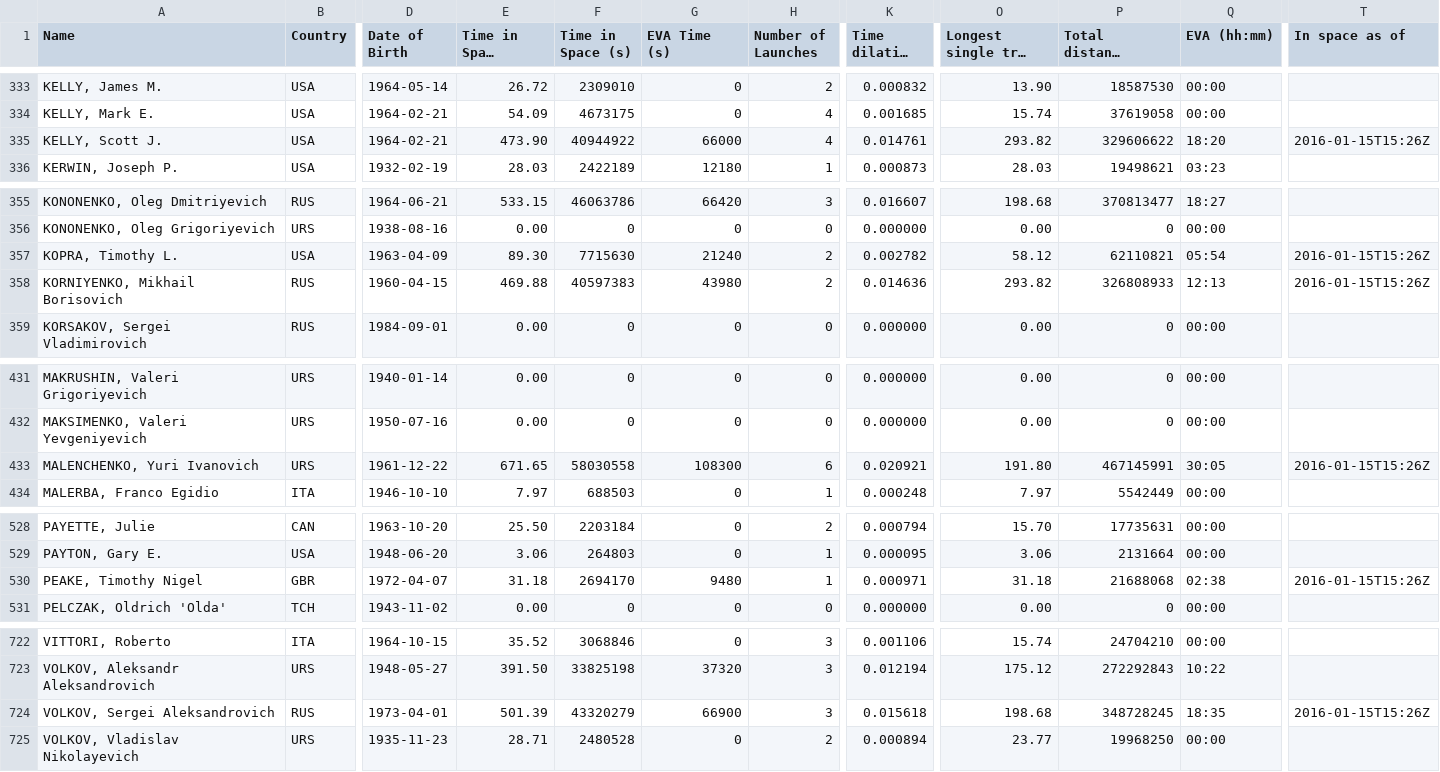
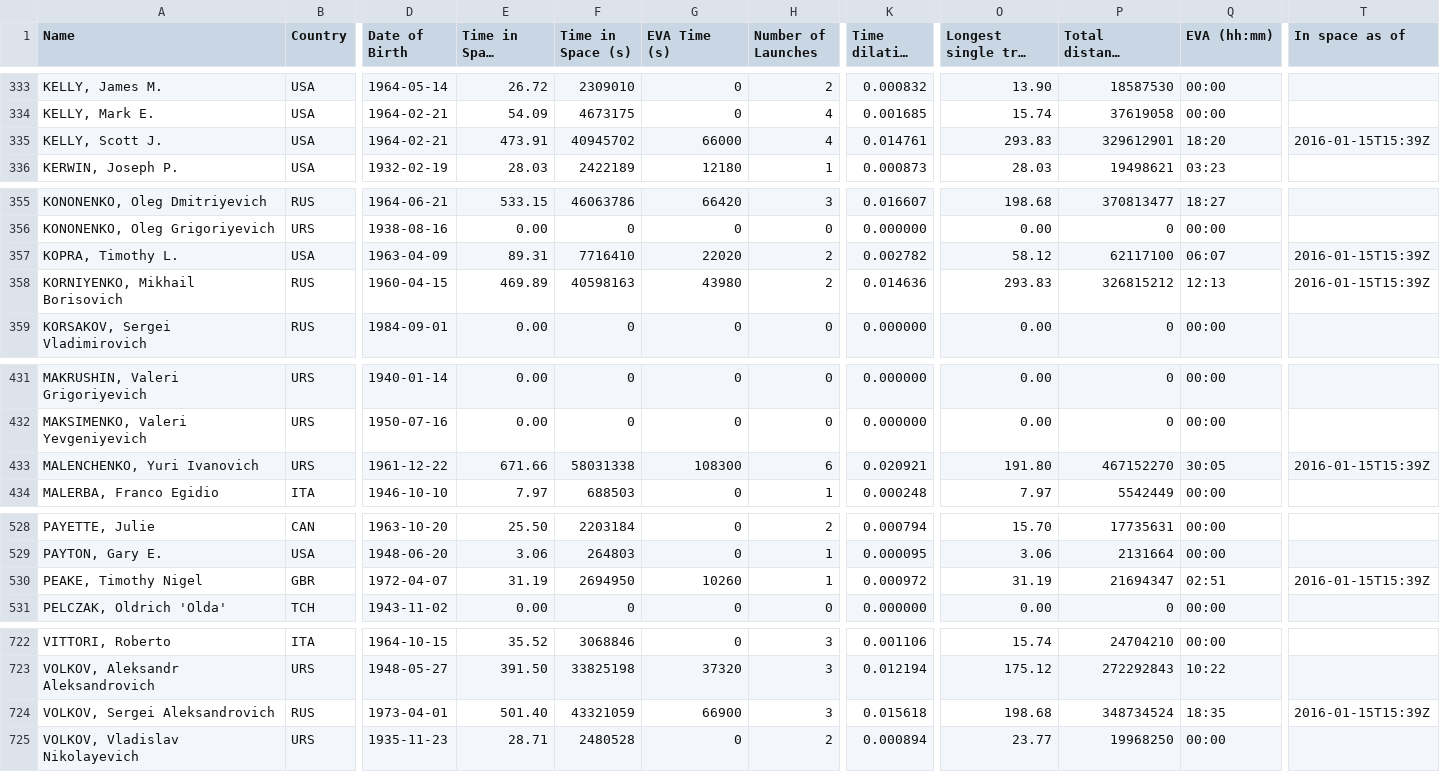
Before and after one commit to cosmos-book/cosmos-book.github.io, a TSV file: human-spaceflight/data/processed/astronauts.tsv, drawn as a sheet; only a part is shown, gaps mark what is left out; long unchanged cells end in …; the diff names each change by its address in the sheet, - before the commit and + after, or states it on an @@ line.

```diff
--- a/human-spaceflight/data/processed/astronauts.tsv
+++ b/human-spaceflight/data/processed/astronauts.tsv
-E335 (Time in Space (days)): 473.90
+E335 (Time in Space (days)): 473.91
-F335 (Time in Space (s)): 40944922
+F335 (Time in Space (s)): 40945702
-O335 (Longest single trip (days)): 293.82
+O335 (Longest single trip (days)): 293.83
-P335 (Total distance covered (km)): 329606622
+P335 (Total distance covered (km)): 329612901
-T335 (In space as of): 2016-01-15T15:26Z
+T335 (In space as of): 2016-01-15T15:39Z
-E357 (Time in Space (days)): 89.30
+E357 (Time in Space (days)): 89.31
-F357 (Time in Space (s)): 7715630
+F357 (Time in Space (s)): 7716410
-G357 (EVA Time (s)): 21240
+G357 (EVA Time (s)): 22020
-P357 (Total distance covered (km)): 62110821
+P357 (Total distance covered (km)): 62117100
-Q357 (EVA (hh:mm)): 05:54
+Q357 (EVA (hh:mm)): 06:07
-T357:T358 (In space as of): 2016-01-15T15:26Z
+T357:T358 (In space as of): 2016-01-15T15:39Z
-E358 (Time in Space (days)): 469.88
+E358 (Time in Space (days)): 469.89
-F358 (Time in Space (s)): 40597383
+F358 (Time in Space (s)): 40598163
-O358 (Longest single trip (days)): 293.82
+O358 (Longest single trip (days)): 293.83
-P358 (Total distance covered (km)): 326808933
+P358 (Total distance covered (km)): 326815212
-E433 (Time in Space (days)): 671.65
+E433 (Time in Space (days)): 671.66
-F433 (Time in Space (s)): 58030558
+F433 (Time in Space (s)): 58031338
-P433 (Total distance covered (km)): 467145991
+P433 (Total distance covered (km)): 467152270
-T433 (In space as of): 2016-01-15T15:26Z
+T433 (In space as of): 2016-01-15T15:39Z
-E530 (Time in Space (days)): 31.18
+E530 (Time in Space (days)): 31.19
-F530 (Time in Space (s)): 2694170
+F530 (Time in Space (s)): 2694950
-G530 (EVA Time (s)): 9480
+G530 (EVA Time (s)): 10260
-K530 (Time dilation (s)): 0.000971
+K530 (Time dilation (s)): 0.000972
-O530 (Longest single trip (days)): 31.18
+O530 (Longest single trip (days)): 31.19
-P530 (Total distance covered (km)): 21688068
+P530 (Total distance covered (km)): 21694347
-Q530 (EVA (hh:mm)): 02:38
+Q530 (EVA (hh:mm)): 02:51
-T530 (In space as of): 2016-01-15T15:26Z
+T530 (In space as of): 2016-01-15T15:39Z
-E724 (Time in Space (days)): 501.39
+E724 (Time in Space (days)): 501.40
-F724 (Time in Space (s)): 43320279
+F724 (Time in Space (s)): 43321059
-P724 (Total distance covered (km)): 348728245
+P724 (Total distance covered (km)): 348734524
-T724 (In space as of): 2016-01-15T15:26Z
+T724 (In space as of): 2016-01-15T15:39Z
```
Also changed, not shown: 2 other files.
